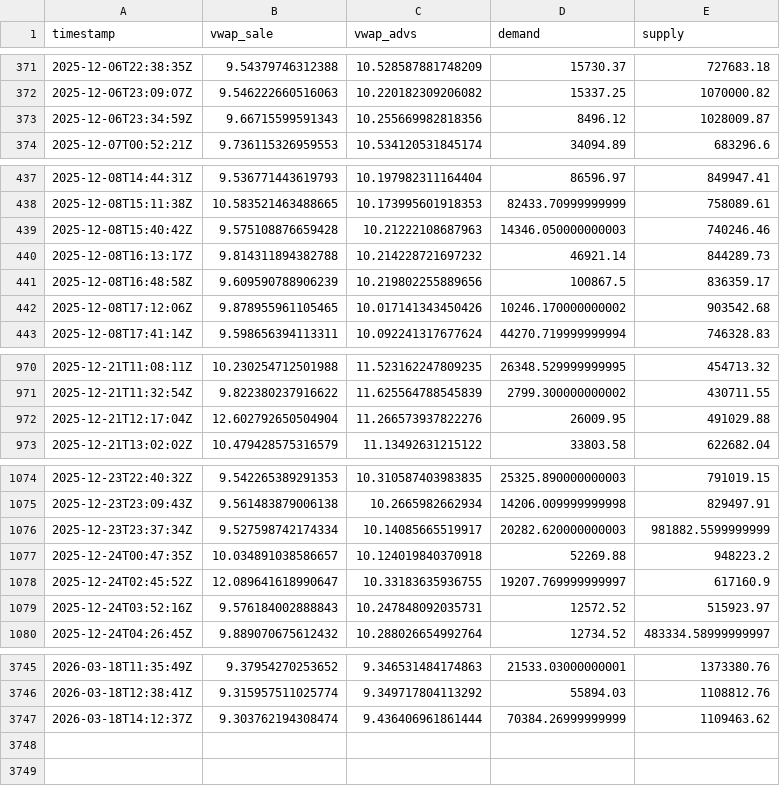
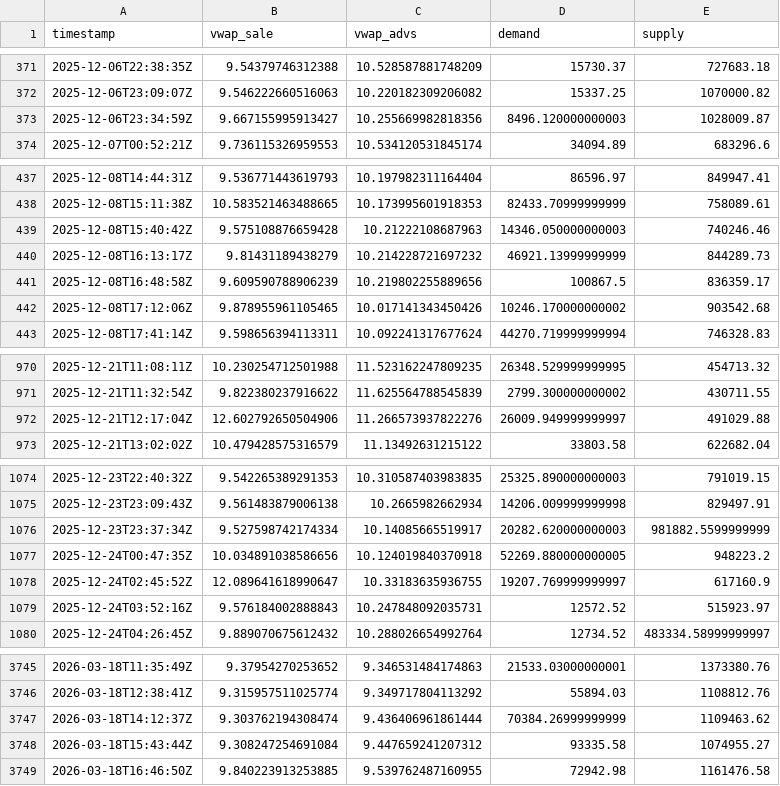
Before and after one commit to mauforonda/indicadores_dolar, a CSV file: dolar_buy.csv, drawn as a sheet; only a part is shown, gaps mark what is left out; the diff covers the shown part only.

Commit message:
Update data

```diff
--- a/dolar_buy.csv
+++ b/dolar_buy.csv
@@ -372,3 +372,3 @@ timestamp,vwap_sale,vwap_advs,demand,supply
 2025-12-06T23:09:07Z,9.546222660516063,10.220182309206082,15337.25,1070000.82
-2025-12-06T23:34:59Z,9.66715599591343,10.255669982818356,8496.12,1028009.87
+2025-12-06T23:34:59Z,9.667155995913427,10.255669982818356,8496.120000000003,1028009.87
 2025-12-07T00:52:21Z,9.736115326959553,10.534120531845174,34094.89,683296.6
@@ -439,3 +439,3 @@ timestamp,vwap_sale,vwap_advs,demand,supply
 2025-12-08T15:40:42Z,9.575108876659428,10.21222108687963,14346.050000000003,740246.46
-2025-12-08T16:13:17Z,9.814311894382788,10.214228721697232,46921.14,844289.73
+2025-12-08T16:13:17Z,9.81431189438279,10.214228721697232,46921.13999999999,844289.73
 2025-12-08T16:48:58Z,9.609590788906239,10.219802255889656,100867.5,836359.17
@@ -971,3 +971,3 @@ timestamp,vwap_sale,vwap_advs,demand,supply
 2025-12-21T11:32:54Z,9.822380237916622,11.625564788545839,2799.300000000002,430711.55
-2025-12-21T12:17:04Z,12.602792650504904,11.266573937822276,26009.95,491029.88
+2025-12-21T12:17:04Z,12.602792650504906,11.266573937822276,26009.949999999997,491029.88
 2025-12-21T13:02:02Z,10.479428575316579,11.13492631215122,33803.58,622682.04
@@ -1076,3 +1076,3 @@ timestamp,vwap_sale,vwap_advs,demand,supply
 2025-12-23T23:37:34Z,9.527598742174334,10.14085665519917,20282.620000000003,981882.5599999999
-2025-12-24T00:47:35Z,10.034891038586657,10.124019840370918,52269.88,948223.2
+2025-12-24T00:47:35Z,10.034891038586656,10.124019840370918,52269.880000000005,948223.2
 2025-12-24T02:45:52Z,12.089641618990647,10.33183635936755,19207.769999999997,617160.9
@@ -3747 +3747,3 @@ timestamp,vwap_sale,vwap_advs,demand,supply
 2026-03-18T14:12:37Z,9.303762194308474,9.436406961861444,70384.26999999999,1109463.62
+2026-03-18T15:43:44Z,9.308247254691084,9.447659241207312,93335.58,1074955.27
+2026-03-18T16:46:50Z,9.840223913253885,9.539762487160955,72942.98,1161476.58
```
Also changed, not shown: 34 edited cells elsewhere in this file, dolar_sell.csv.
